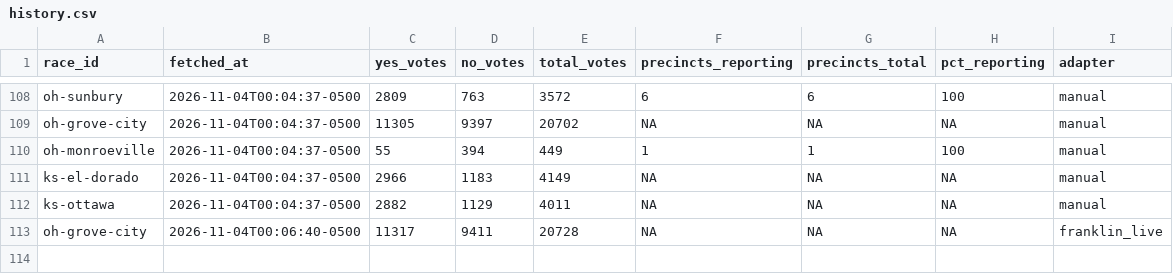
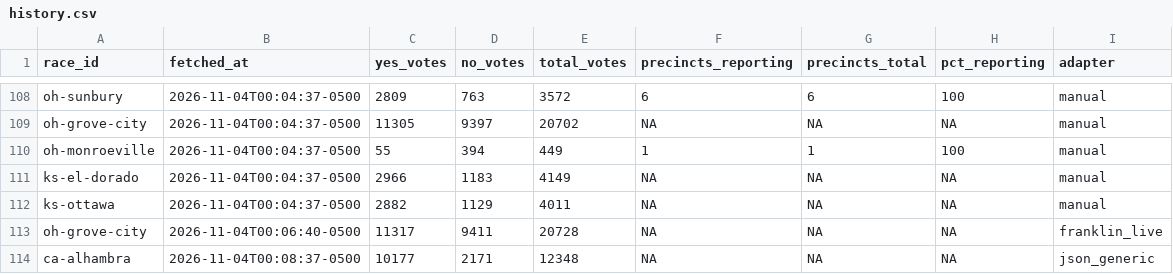
Before and after one commit to alexlundry/data_center_ballot_tracker, a CSV file: data/history.csv, drawn as a sheet; only a part is shown, gaps mark what is left out.

```diff
--- a/data/history.csv
+++ b/data/history.csv
@@ -113 +113,2 @@ ks-ottawa,2026-11-04T00:04:37-0500,2882,1129,4011,NA,NA,NA,manual
 oh-grove-city,2026-11-04T00:06:40-0500,11317,9411,20728,NA,NA,NA,franklin_live
+ca-alhambra,2026-11-04T00:08:37-0500,10177,2171,12348,NA,NA,NA,json_generic
```
Also changed, not shown: site/data/results.csv, 1 other file.
